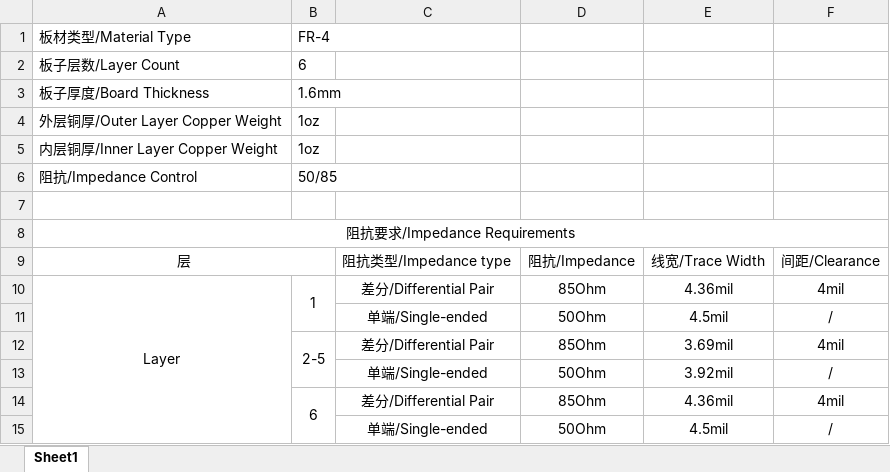
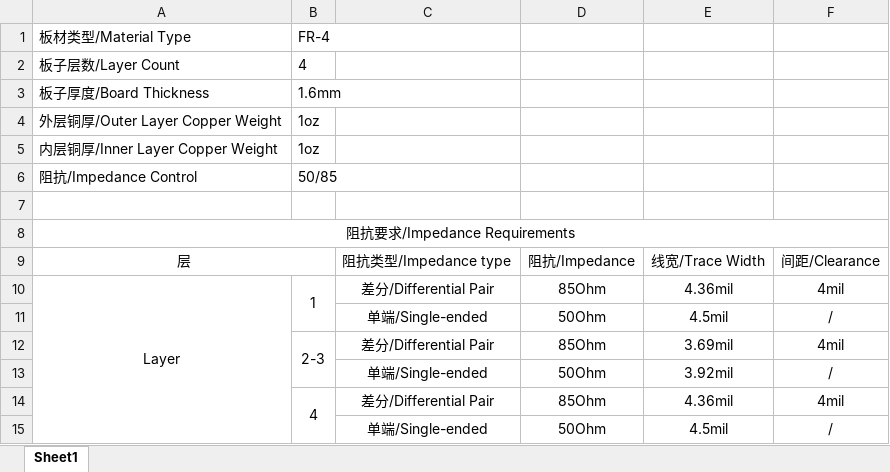
Before and after one commit to Leaves232/2230-USB4-SSD-Enclosure-Design, an Excel workbook: Fabrication Files for DEMO Board B2/工艺规格要求(Process requirements).xlsx, sheet Sheet1, drawn as a sheet; values as stored, in another font and other column widths than the file's, no borders; the diff names each change by its address in the sheet, - before the commit and + after, or states it on an @@ line.

Commit message:
update the configuration

```diff
--- a/Fabrication Files for DEMO Board B2/工艺规格要求(Process requirements).xlsx (sheet Sheet1)
+++ b/Fabrication Files for DEMO Board B2/工艺规格要求(Process requirements).xlsx (sheet Sheet1)
-B2: 6
+B2: 4
-B12: 2-5
+B12: 2-3
-B14: 6
+B14: 4
```
